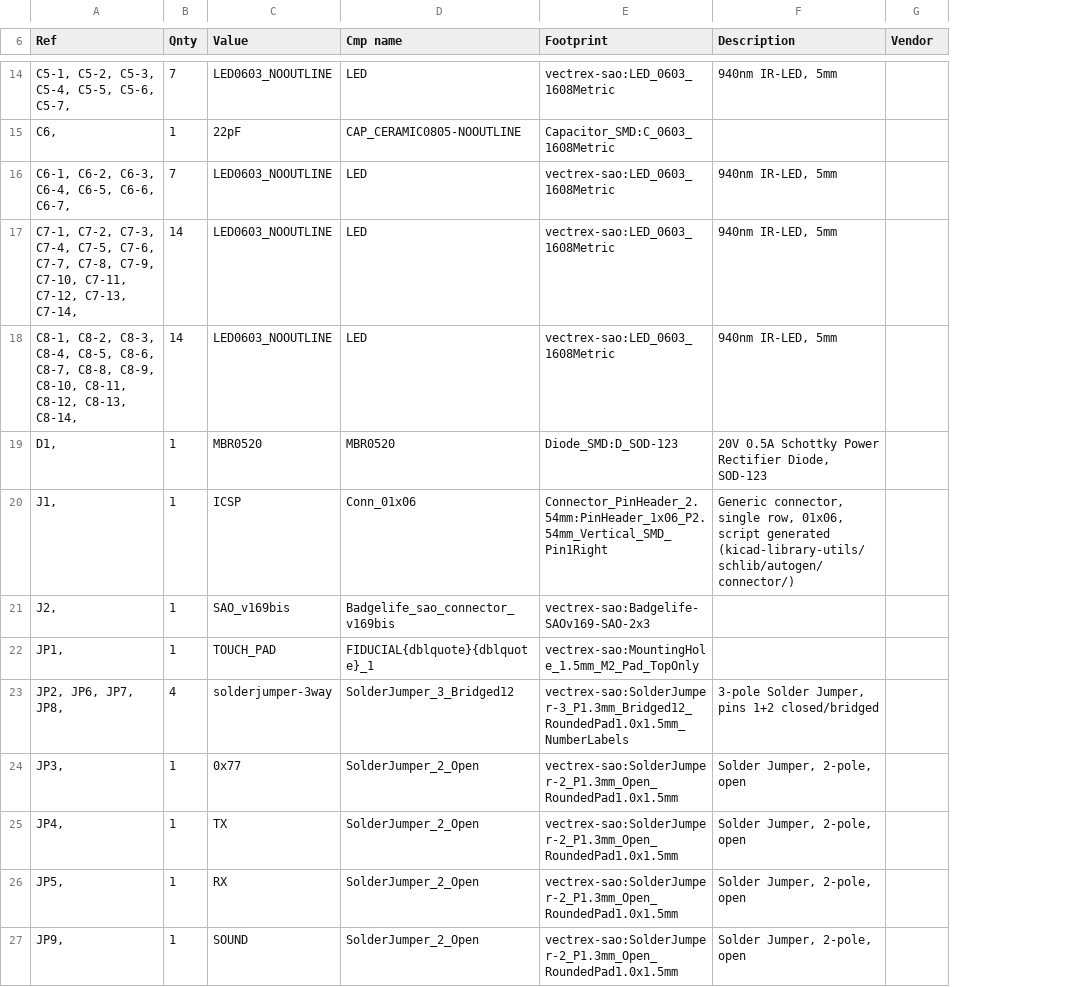
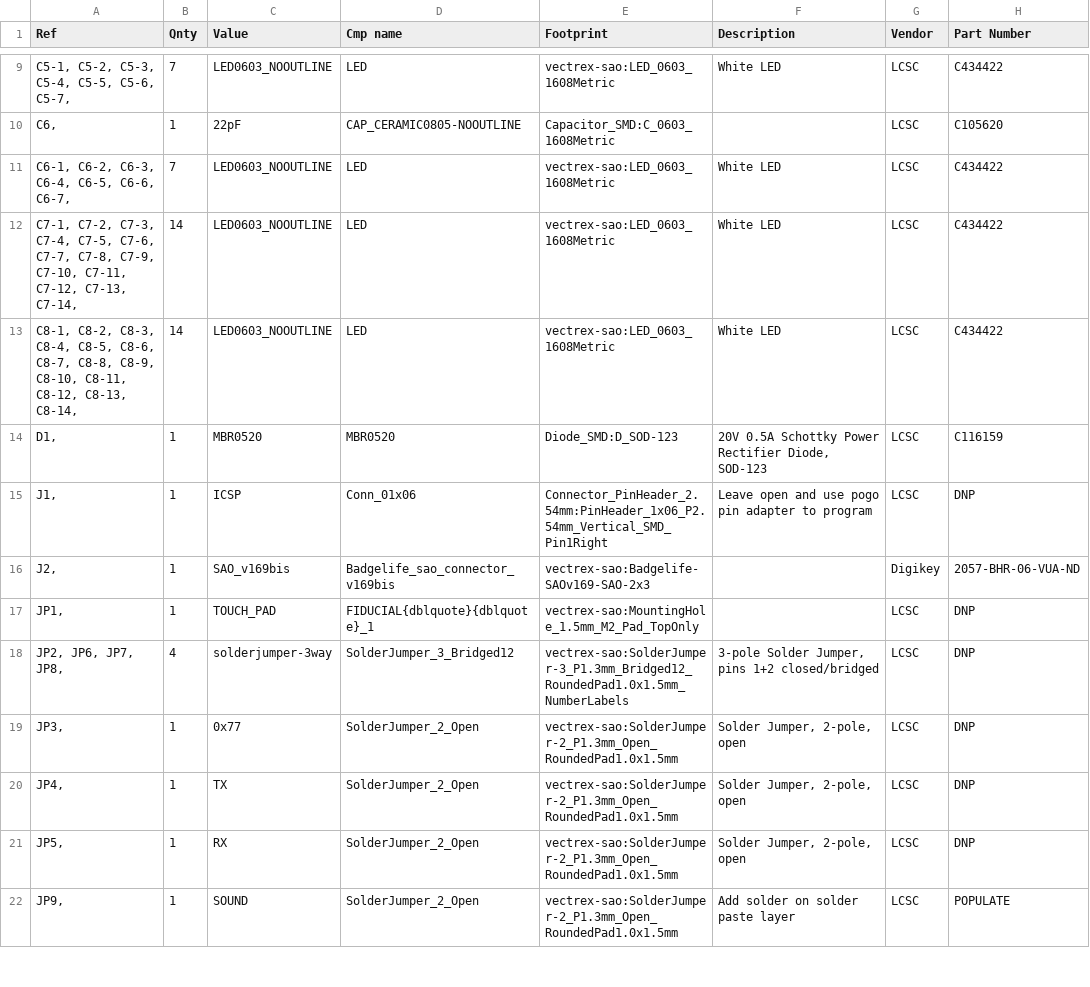
Before and after one commit to technobly/vectrex-sao, a CSV file: gerbers/vectrex-sao.csv, drawn as a sheet; only a part is shown, gaps mark what is left out; addresses are those after the commit; the diff covers the shown part only; the diff names each change by its address in the sheet, - before the commit and + after, or states it on an @@ line.

```diff
--- a/gerbers/vectrex-sao.csv
+++ b/gerbers/vectrex-sao.csv
+column H (Part Number), rows 9-22: C434422 | C105620 | C434422 | C434422 | C434422 | C116159 | DNP | 2057-BHR-06-VUA-ND | DNP | DNP | DNP | DNP | DNP | POPULATE
-F9 (Description): 940nm IR-LED, 5mm
+F9 (Description): White LED
-G9:G15 (Vendor): (empty)
+G9:G15 (Vendor): LCSC
-F11:F13 (Description): 940nm IR-LED, 5mm
+F11:F13 (Description): White LED
-F15 (Description): Generic connector, single row, 01x06, script generated (kicad-library-utils/schlib/autogen/connector/)
+F15 (Description): Leave open and use pogo pin adapter to program
-G16 (Vendor): (empty)
+G16 (Vendor): Digikey
-G17:G22 (Vendor): (empty)
+G17:G22 (Vendor): LCSC
-F22 (Description): Solder Jumper, 2-pole, open
+F22 (Description): Add solder on solder paste layer
```
Also changed, not shown: 5 removed rows and 25 edited cells elsewhere in this file, 11 other files.
